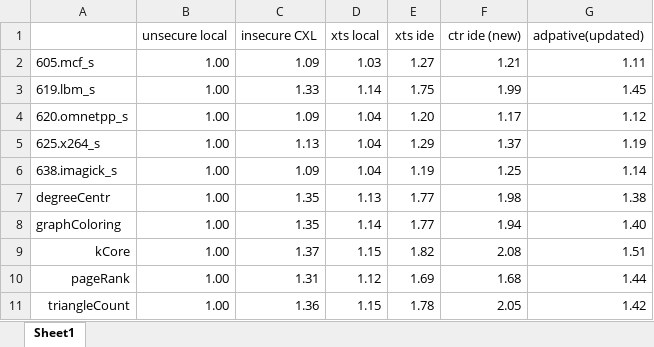
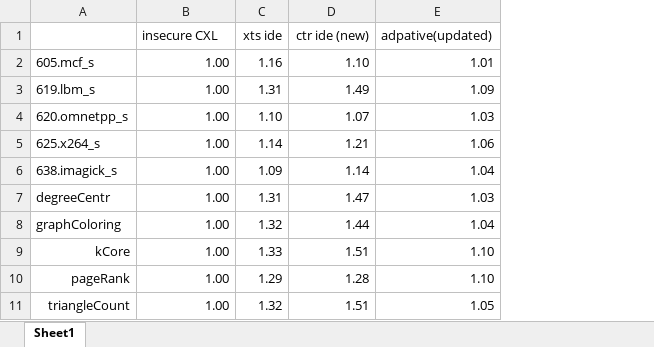
Before and after one commit to LichK9/fig_script, an Excel workbook: bench/bench.xlsx, sheet Sheet1, drawn as a sheet; only a part is shown; values as stored, in another font and other column widths than the file's, no borders; removed rows and columns are numbered as before the commit, all else as after; the diff covers the shown part only; the diff names each change by its address in the sheet, - before the commit and + after, or states it on an @@ line.

```diff
--- a/bench/bench.xlsx (sheet Sheet1)
+++ b/bench/bench.xlsx (sheet Sheet1)
-column C (insecure CXL), rows 2-11: 1.09 | 1.33 | 1.09 | 1.13 | 1.09 | 1.35 | 1.35 | 1.37 | 1.31 | 1.36
-column D (xts local), rows 2-11: 1.03 | 1.14 | 1.04 | 1.04 | 1.04 | 1.13 | 1.14 | 1.15 | 1.12 | 1.15
-B1: unsecure local
+B1: insecure CXL
-C2 (xts ide): 1.27
+C2 (xts ide): 1.16
-D2 (ctr ide (new)): 1.21
+D2 (ctr ide (new)): 1.10
-E2 (adpative(updated)): 1.11
+E2 (adpative(updated)): 1.01
-C3 (xts ide): 1.75
+C3 (xts ide): 1.31
-D3 (ctr ide (new)): 1.99
+D3 (ctr ide (new)): 1.49
-E3 (adpative(updated)): 1.45
+E3 (adpative(updated)): 1.09
-C4 (xts ide): 1.20
+C4 (xts ide): 1.10
-D4 (ctr ide (new)): 1.17
+D4 (ctr ide (new)): 1.07
-E4 (adpative(updated)): 1.12
+E4 (adpative(updated)): 1.03
-C5 (xts ide): 1.29
+C5 (xts ide): 1.14
-D5 (ctr ide (new)): 1.37
+D5 (ctr ide (new)): 1.21
-E5 (adpative(updated)): 1.19
+E5 (adpative(updated)): 1.06
-C6 (xts ide): 1.19
+C6 (xts ide): 1.09
-D6 (ctr ide (new)): 1.25
+D6 (ctr ide (new)): 1.14
-E6 (adpative(updated)): 1.14
+E6 (adpative(updated)): 1.04
-C7 (xts ide): 1.77
+C7 (xts ide): 1.31
-D7 (ctr ide (new)): 1.98
+D7 (ctr ide (new)): 1.47
-E7 (adpative(updated)): 1.38
+E7 (adpative(updated)): 1.03
-C8 (xts ide): 1.77
+C8 (xts ide): 1.32
-D8 (ctr ide (new)): 1.94
+D8 (ctr ide (new)): 1.44
-E8 (adpative(updated)): 1.40
+E8 (adpative(updated)): 1.04
-C9 (xts ide): 1.82
+C9 (xts ide): 1.33
-D9 (ctr ide (new)): 2.08
+D9 (ctr ide (new)): 1.51
-E9 (adpative(updated)): 1.51
+E9 (adpative(updated)): 1.10
-C10 (xts ide): 1.69
+C10 (xts ide): 1.29
-D10 (ctr ide (new)): 1.68
+D10 (ctr ide (new)): 1.28
-E10 (adpative(updated)): 1.44
+E10 (adpative(updated)): 1.10
-C11 (xts ide): 1.78
+C11 (xts ide): 1.32
-D11 (ctr ide (new)): 2.05
+D11 (ctr ide (new)): 1.51
-E11 (adpative(updated)): 1.42
+E11 (adpative(updated)): 1.05
```
Also changed, not shown: 13 edited cells elsewhere in this sheet, bandwidth/bandwidth.xlsx, breakdown/breakdown.xlsx, 29 other files.
